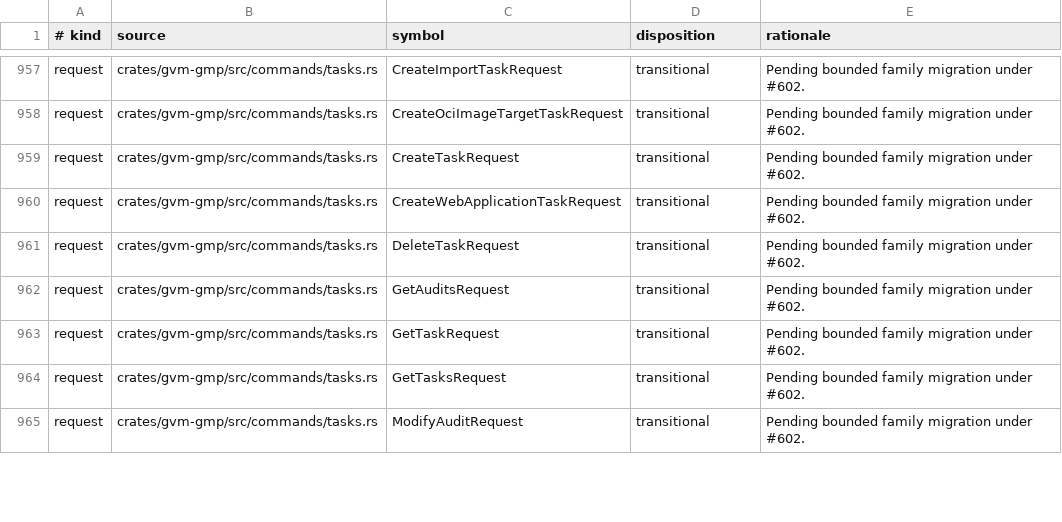
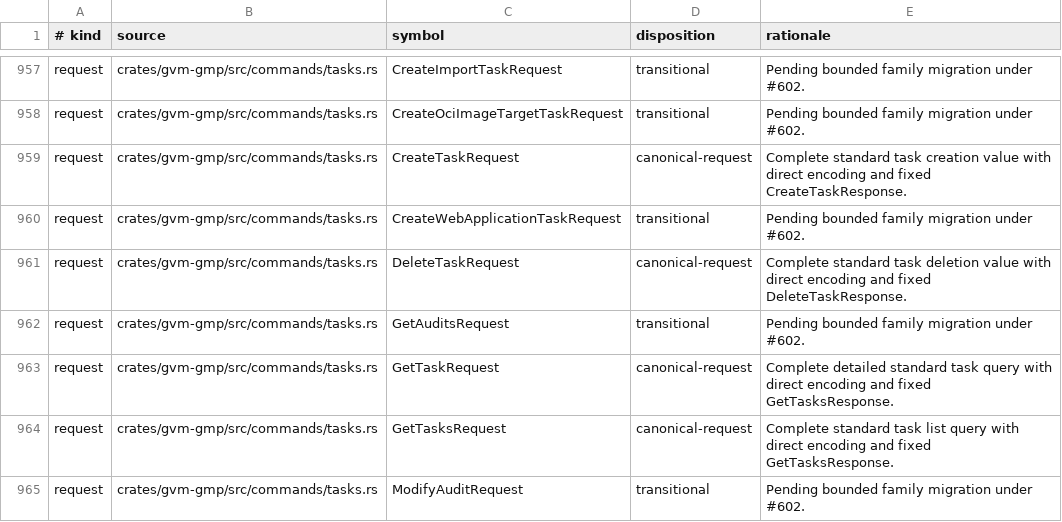
Before and after one commit to greenbone-hive/rust-gvm, a TSV file: docs/canonical-request-disposition.tsv, drawn as a sheet; only a part is shown, gaps mark what is left out; the diff covers the shown part only.

Commit message:
refactor(gmp): canonicalize standard task lifecycle (#666)
Replace the standard task lifecycle builder and option surfaces with canonical request-owned wire values, fixed response associations, transactional mock behavior, and source-pinned semantics.

Closes #659

Agent: Thoth
Model: openai/gpt-5.6-sol
Thinking: high
Bot-Owner: @llunved

```diff
--- a/docs/canonical-request-disposition.tsv
+++ b/docs/canonical-request-disposition.tsv
@@ -958,8 +958,8 @@ request	crates/gvm-gmp/src/commands/tasks.rs	CreateImportTaskRequest	transitiona
 request	crates/gvm-gmp/src/commands/tasks.rs	CreateOciImageTargetTaskRequest	transitional	Pending bounded family migration under #602.
-request	crates/gvm-gmp/src/commands/tasks.rs	CreateTaskRequest	transitional	Pending bounded family migration under #602.
+request	crates/gvm-gmp/src/commands/tasks.rs	CreateTaskRequest	canonical-request	Complete standard task creation value with direct encoding and fixed CreateTaskResponse.
 request	crates/gvm-gmp/src/commands/tasks.rs	CreateWebApplicationTaskRequest	transitional	Pending bounded family migration under #602.
-request	crates/gvm-gmp/src/commands/tasks.rs	DeleteTaskRequest	transitional	Pending bounded family migration under #602.
+request	crates/gvm-gmp/src/commands/tasks.rs	DeleteTaskRequest	canonical-request	Complete standard task deletion value with direct encoding and fixed DeleteTaskResponse.
 request	crates/gvm-gmp/src/commands/tasks.rs	GetAuditsRequest	transitional	Pending bounded family migration under #602.
-request	crates/gvm-gmp/src/commands/tasks.rs	GetTaskRequest	transitional	Pending bounded family migration under #602.
-request	crates/gvm-gmp/src/commands/tasks.rs	GetTasksRequest	transitional	Pending bounded family migration under #602.
+request	crates/gvm-gmp/src/commands/tasks.rs	GetTaskRequest	canonical-request	Complete detailed standard task query with direct encoding and fixed GetTasksResponse.
+request	crates/gvm-gmp/src/commands/tasks.rs	GetTasksRequest	canonical-request	Complete standard task list query with direct encoding and fixed GetTasksResponse.
 request	crates/gvm-gmp/src/commands/tasks.rs	ModifyAuditRequest	transitional	Pending bounded family migration under #602.
```
Also changed, not shown: 3 added rows and 46 edited cells elsewhere in this file, 24 other files.
